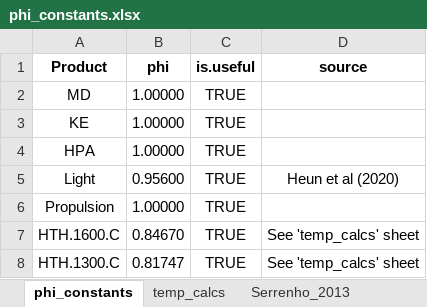
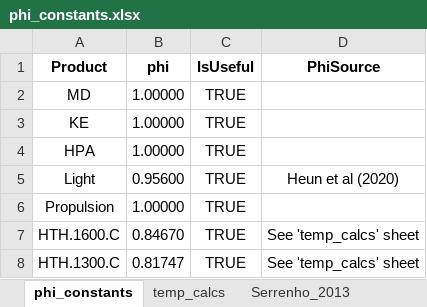
Before and after one commit to MatthewHeun/IEATools, an Excel workbook: inst/extdata/phi_constants.xlsx, sheet phi_constants, drawn as a sheet; only a part is shown; values as stored, in another font and other column widths than the file's, no borders; the diff names each change by its address in the sheet, - before the commit and + after, or states it on an @@ line.

Commit message:
Fix column names in phi_constants table.

```diff
--- a/inst/extdata/phi_constants.xlsx (sheet phi_constants)
+++ b/inst/extdata/phi_constants.xlsx (sheet phi_constants)
-C1: is.useful
+C1: IsUseful
-D1: source
+D1: PhiSource
```
Also changed, not shown: 5 other files.
